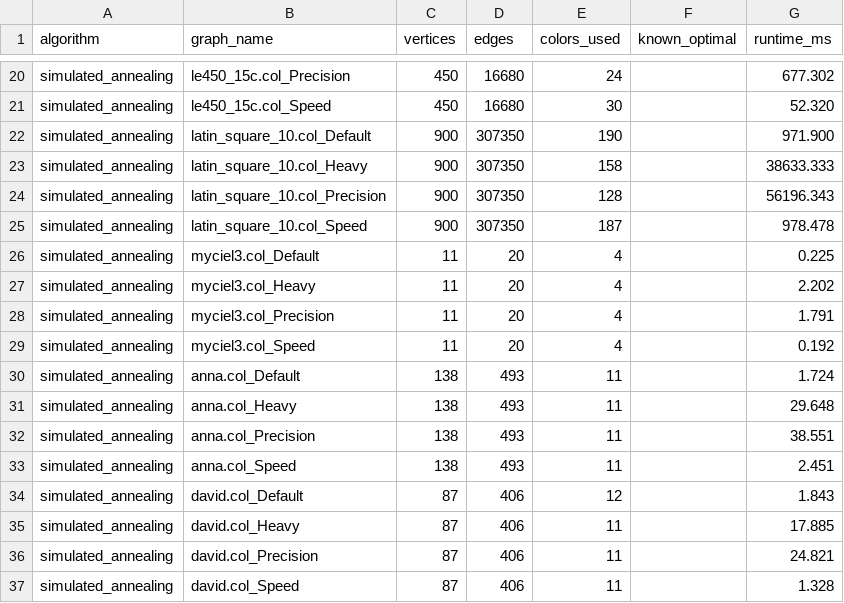
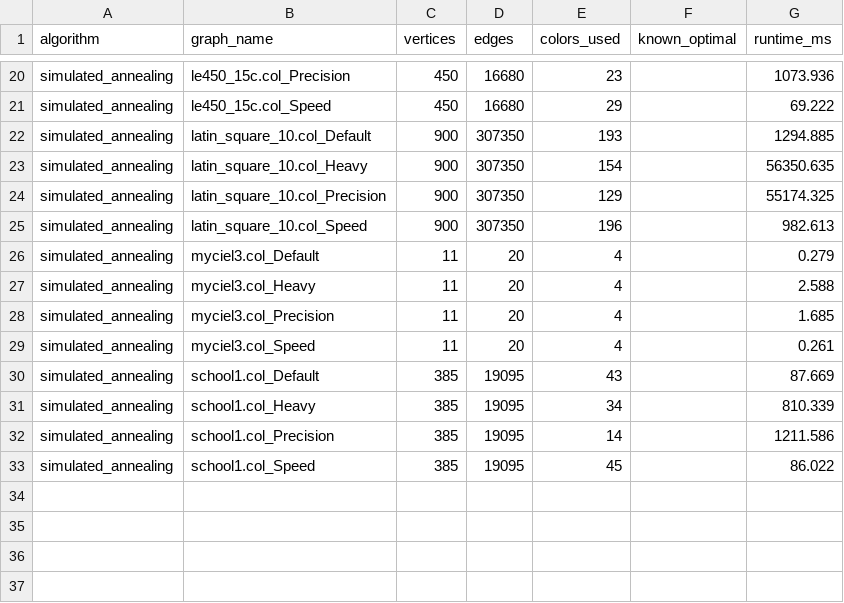
Before and after one commit to Rmehta-sudo/graph-colouring, a CSV file: results/sa_optimization_results.csv, drawn as a sheet; only a part is shown, gaps mark what is left out; removed rows and columns are numbered as before the commit, all else as after; the diff covers the shown part only; the diff names each change by its address in the sheet, - before the commit and + after, or states it on an @@ line.

```diff
--- a/results/sa_optimization_results.csv
+++ b/results/sa_optimization_results.csv
-E20 (colors_used): 24
+E20 (colors_used): 23
-G20 (runtime_ms): 677.302
+G20 (runtime_ms): 1073.936
-E21 (colors_used): 30
+E21 (colors_used): 29
-G21 (runtime_ms): 52.320
+G21 (runtime_ms): 69.222
-E22 (colors_used): 190
+E22 (colors_used): 193
-G22 (runtime_ms): 971.900
+G22 (runtime_ms): 1294.885
-E23 (colors_used): 158
+E23 (colors_used): 154
-G23 (runtime_ms): 38633.333
+G23 (runtime_ms): 56350.635
-E24 (colors_used): 128
+E24 (colors_used): 129
-G24 (runtime_ms): 56196.343
+G24 (runtime_ms): 55174.325
-E25 (colors_used): 187
+E25 (colors_used): 196
-G25 (runtime_ms): 978.478
+G25 (runtime_ms): 982.613
-G26 (runtime_ms): 0.225
+G26 (runtime_ms): 0.279
-G27 (runtime_ms): 2.202
+G27 (runtime_ms): 2.588
-G28 (runtime_ms): 1.791
+G28 (runtime_ms): 1.685
-G29 (runtime_ms): 0.192
+G29 (runtime_ms): 0.261
-row 30: simulated_annealing | anna.col_Default | 138 | 493 | 11 |  | 1.724
-row 31: simulated_annealing | anna.col_Heavy | 138 | 493 | 11 |  | 29.648
-row 32: simulated_annealing | anna.col_Precision | 138 | 493 | 11 |  | 38.551
-row 33: simulated_annealing | anna.col_Speed | 138 | 493 | 11 |  | 2.451
-row 34: simulated_annealing | david.col_Default | 87 | 406 | 12 |  | 1.843
-row 35: simulated_annealing | david.col_Heavy | 87 | 406 | 11 |  | 17.885
-row 36: simulated_annealing | david.col_Precision | 87 | 406 | 11 |  | 24.821
-row 37: simulated_annealing | david.col_Speed | 87 | 406 | 11 |  | 1.328
+row 30: simulated_annealing | school1.col_Default | 385 | 19095 | 43 |  | 87.669
+row 31: simulated_annealing | school1.col_Heavy | 385 | 19095 | 34 |  | 810.339
+row 32: simulated_annealing | school1.col_Precision | 385 | 19095 | 14 |  | 1211.586
+row 33: simulated_annealing | school1.col_Speed | 385 | 19095 | 45 |  | 86.022
```
Also changed, not shown: 4 added rows, 4 removed rows and 23 edited cells elsewhere in this file, 12 other files.
